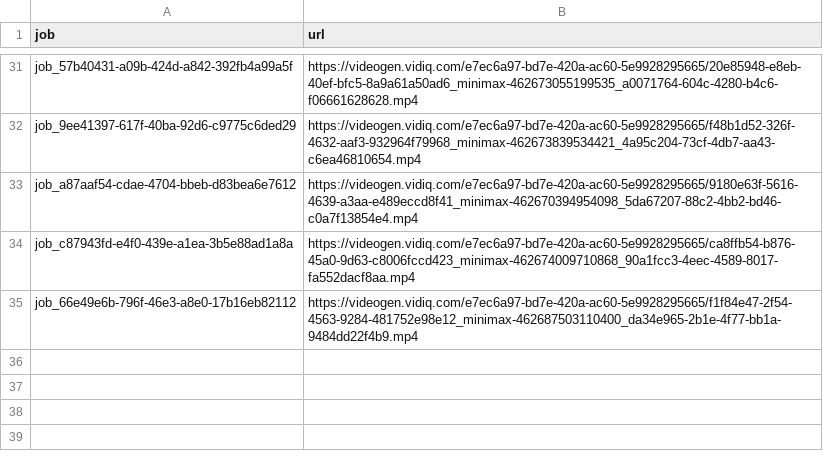
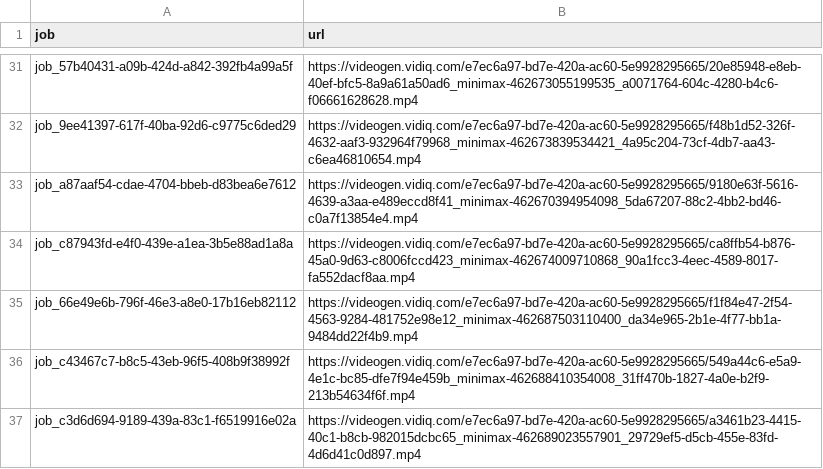
Before and after one commit to jeremiahjohnson754-cmyk/empathia-technologies, a TSV file: media/signal/s01/film/urls.tsv, drawn as a sheet; only a part is shown, gaps mark what is left out.

```diff
--- a/media/signal/s01/film/urls.tsv
+++ b/media/signal/s01/film/urls.tsv
@@ -35 +35,3 @@ job_c87943fd-e4f0-439e-a1ea-3b5e88ad1a8a	https://videogen.vidiq.com/e7ec6a97-bd7
 job_66e49e6b-796f-46e3-a8e0-17b16eb82112	https://videogen.vidiq.com/e7ec6a97-bd7e-420a-ac60-5e9928295665/f1f84e47-2f54-4563-9284-481752e98e12_minimax-462687503110400_da34e965-2b1e-4f77-bb1a-9484dd22f4b9.mp4
+job_c43467c7-b8c5-43eb-96f5-408b9f38992f	https://videogen.vidiq.com/e7ec6a97-bd7e-420a-ac60-5e9928295665/549a44c6-e5a9-4e1c-bc85-dfe7f94e459b_minimax-462688410354008_31ff470b-1827-4a0e-b2f9-213b54634f6f.mp4
+job_c3d6d694-9189-439a-83c1-f6519916e02a	https://videogen.vidiq.com/e7ec6a97-bd7e-420a-ac60-5e9928295665/a3461b23-4415-40c1-b8cb-982015dcbc65_minimax-462689023557901_29729ef5-d5cb-455e-83fd-4d6d41c0d897.mp4
```
